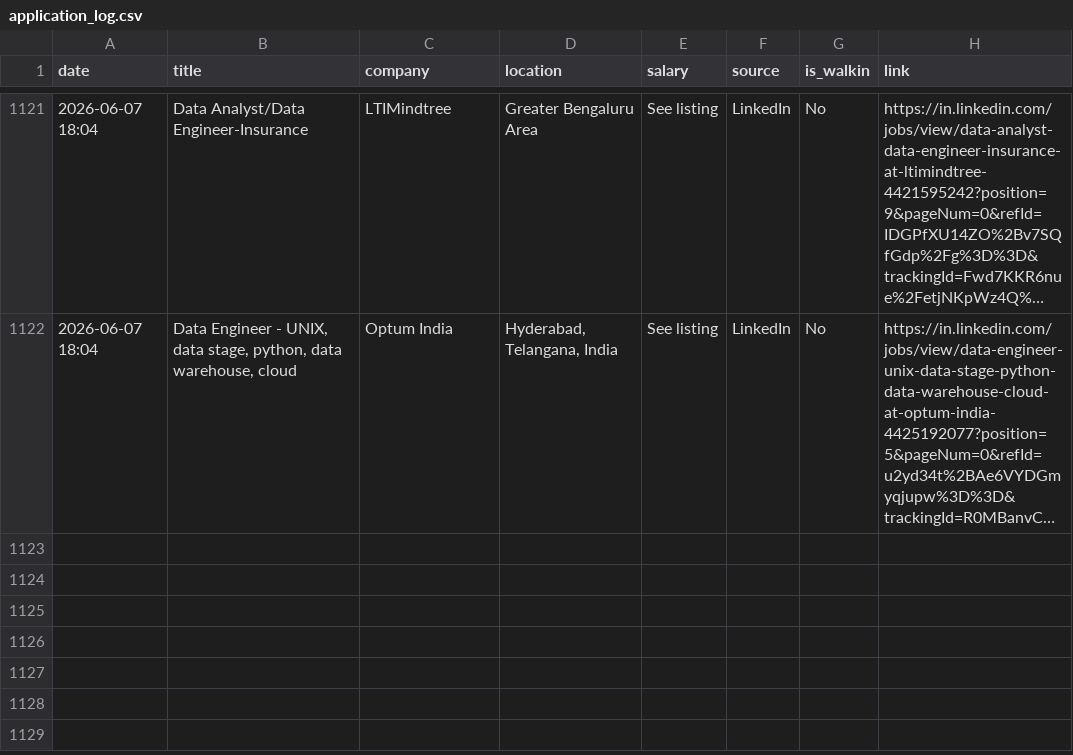
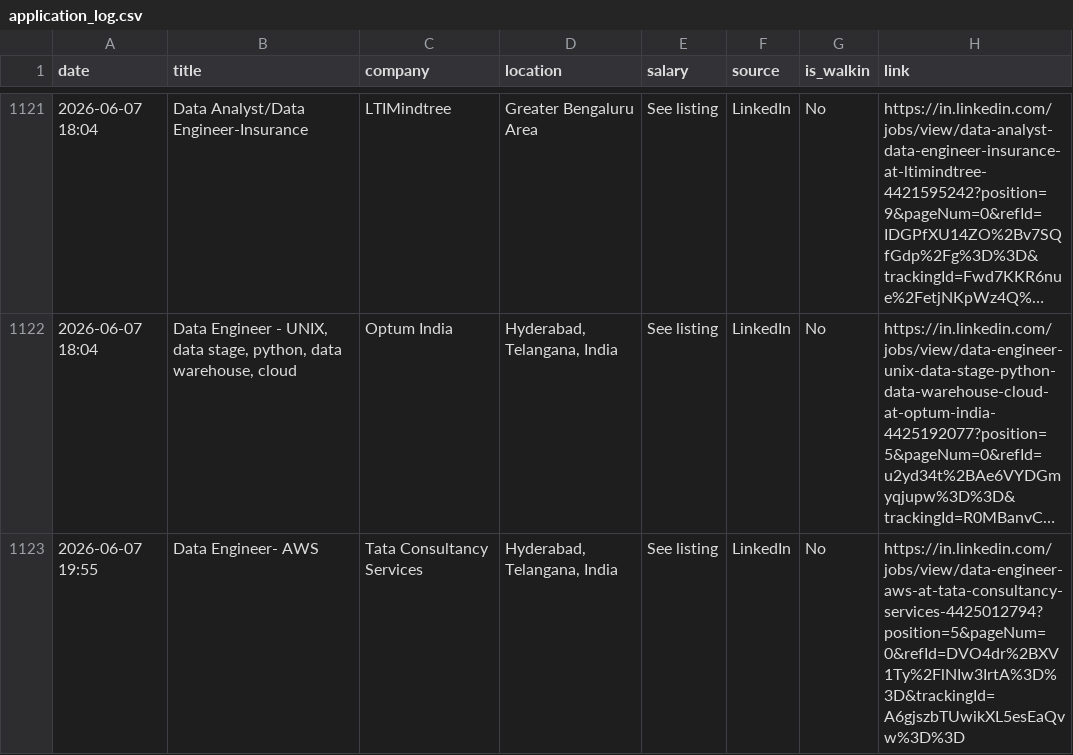
Before and after one commit to Seetha18/job-hunter, a CSV file: application_log.csv, drawn as a sheet; only a part is shown, gaps mark what is left out; long unchanged cells end in …; the diff names each change by its address in the sheet, - before the commit and + after, or states it on an @@ line.

```diff
--- a/application_log.csv
+++ b/application_log.csv
+row 1123: 2026-06-07 19:55 | Data Engineer- AWS | Tata Consultancy Services | Hyderabad, Telangana, India | See listing | LinkedIn | No | https://in.linkedin.com/jobs/view/data-engineer-aws-at-tata-consultancy-services-4425012794?position=5&pageNum=0&refId=DVO4dr%2BXV1Ty%2FlNIw3IrtA%3D%3D&trackingId=A6gjszbTUwikXL5esEaQvw%3D%3D
```
Also changed, not shown: 1 other file.
